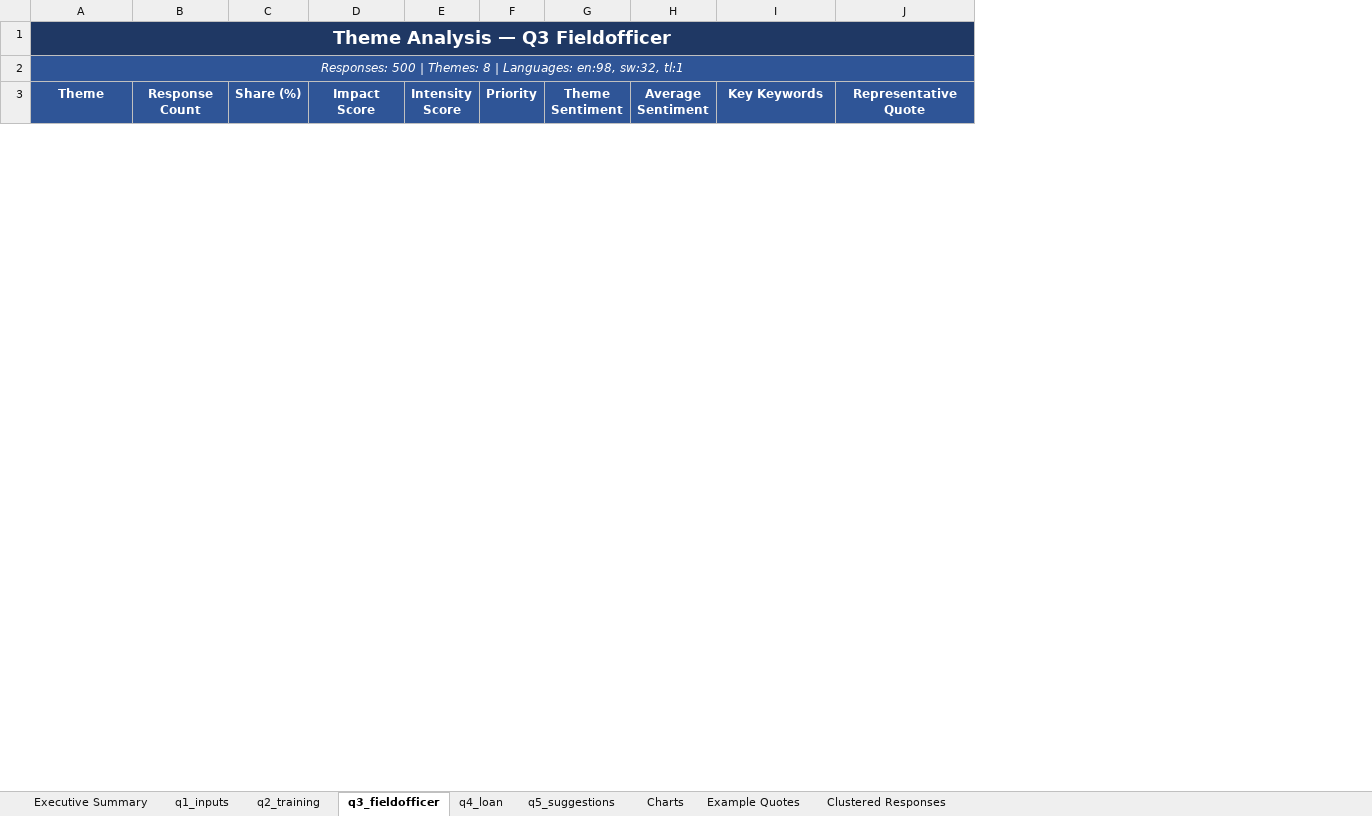
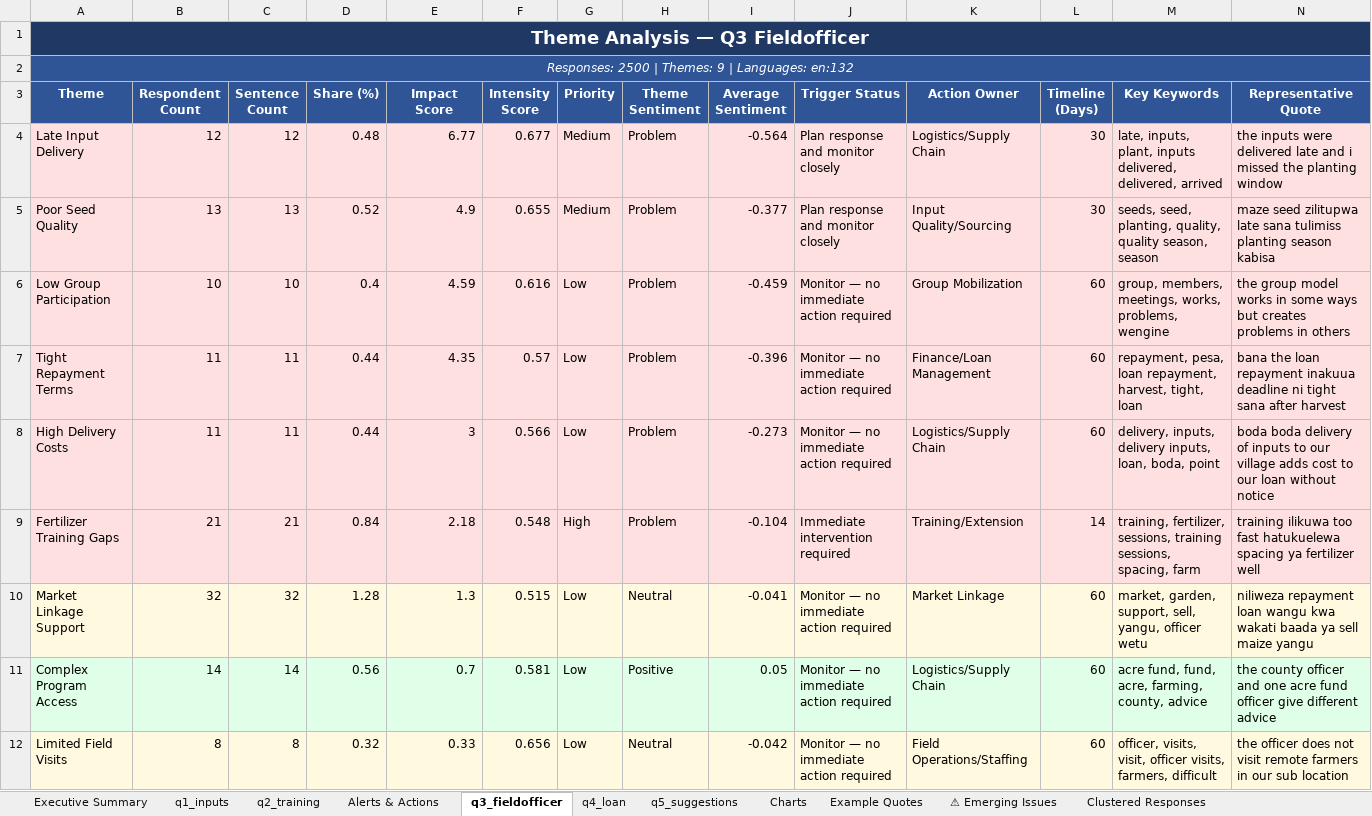
Before and after one commit to CHURCHIL9/CustomerFeedbackInsight, an Excel workbook: oaf_farmer_survey_insight_report.xlsx, sheet q3_fieldofficer, drawn as a sheet; only a part is shown; values as stored, in another font and other column widths than the file's, no borders; rows hold the shown columns only; the diff covers the shown part only; the diff names each change by its address in the sheet, - before the commit and + after, or states it on an @@ line.

```diff
--- a/oaf_farmer_survey_insight_report.xlsx (sheet q3_fieldofficer)
+++ b/oaf_farmer_survey_insight_report.xlsx (sheet q3_fieldofficer)
+sheet tab: Alerts & Actions
+sheet tab: ⚠ Emerging Issues
+column C (Sentence Count), empty
+column J (Trigger Status), empty
+column K (Action Owner), empty
+column L (Timeline (Days)), empty
-A2 (Theme): Responses: 500 | Themes: 8 | Languages: en:98, sw:32, tl:1
+A2 (Theme): Responses: 2500 | Themes: 9 | Languages: en:132
-B3: Response Count
+B3: Respondent Count
+row 4: Late Input Delivery | 12 | 12 | 0.48 | 6.77 | 0.677 | Medium | Problem | -0.564 | Plan response and monitor closely | Logistics/Supply Chain | 30 | late, inputs, plant, inputs delivered, delivered, arrived | the inputs were delivered late and i missed the planting window
+row 5: Poor Seed Quality | 13 | 13 | 0.52 | 4.9 | 0.655 | Medium | Problem | -0.377 | Plan response and monitor closely | Input Quality/Sourcing | 30 | seeds, seed, planting, quality, quality season, season | maze seed zilitupwa late sana tulimiss planting season kabisa
+row 6: Low Group Participation | 10 | 10 | 0.4 | 4.59 | 0.616 | Low | Problem | -0.459 | Monitor — no immediate action required | Group Mobilization | 60 | group, members, meetings, works, problems, wengine | the group model works in some ways but creates problems in others
+row 7: Tight Repayment Terms | 11 | 11 | 0.44 | 4.35 | 0.57 | Low | Problem | -0.396 | Monitor — no immediate action required | Finance/Loan Management | 60 | repayment, pesa, loan repayment, harvest, tight, loan | bana the loan repayment inakuua deadline ni tight sana after harvest
+row 8: High Delivery Costs | 11 | 11 | 0.44 | 3 | 0.566 | Low | Problem | -0.273 | Monitor — no immediate action required | Logistics/Supply Chain | 60 | delivery, inputs, delivery inputs, loan, boda, point | boda boda delivery of inputs to our village adds cost to our loan without notice
+row 9: Fertilizer Training Gaps | 21 | 21 | 0.84 | 2.18 | 0.548 | High | Problem | -0.104 | Immediate intervention required | Training/Extension | 14 | training, fertilizer, sessions, training sessions, spacing, farm | training ilikuwa too fast hatukuelewa spacing ya fertilizer well
+row 10: Market Linkage Support | 32 | 32 | 1.28 | 1.3 | 0.515 | Low | Neutral | -0.041 | Monitor — no immediate action required | Market Linkage | 60 | market, garden, support, sell, yangu, officer wetu | niliweza repayment loan wangu kwa wakati baada ya sell maize yangu
+row 11: Complex Program Access | 14 | 14 | 0.56 | 0.7 | 0.581 | Low | Positive | 0.05 | Monitor — no immediate action required | Logistics/Supply Chain | 60 | acre fund, fund, acre, farming, county, advice | the county officer and one acre fund officer give different advice
+row 12: Limited Field Visits | 8 | 8 | 0.32 | 0.33 | 0.656 | Low | Neutral | -0.042 | Monitor — no immediate action required | Field Operations/Staffing | 60 | officer, visits, visit, officer visits, farmers, difficult | the officer does not visit remote farmers in our sub location
```
Also changed, not shown: 8 removed rows elsewhere in this sheet, sheet Clustered Responses, sheet Example Quotes, sheet Executive Summary, sheet q4_loan, sheet q2_training, sheet q1_inputs, 2 more sheets, other sheet tabs, charts or pictures.
